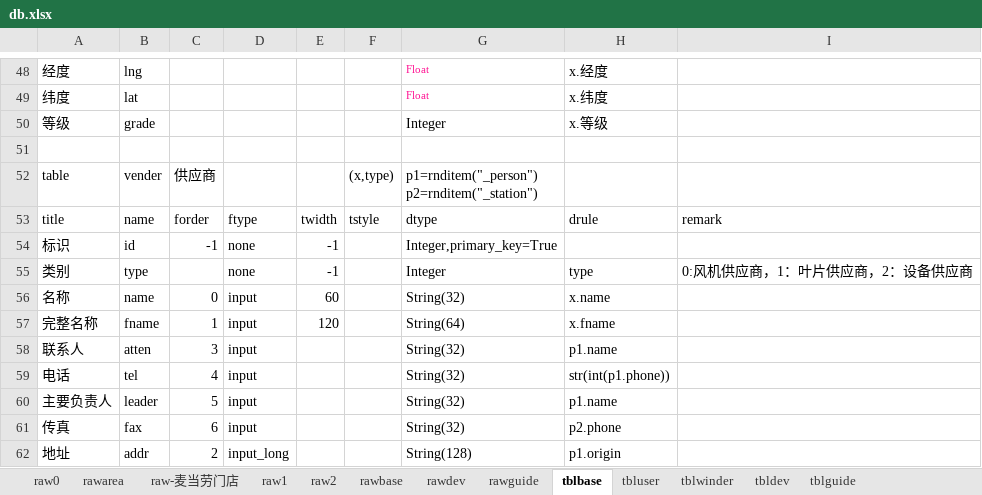
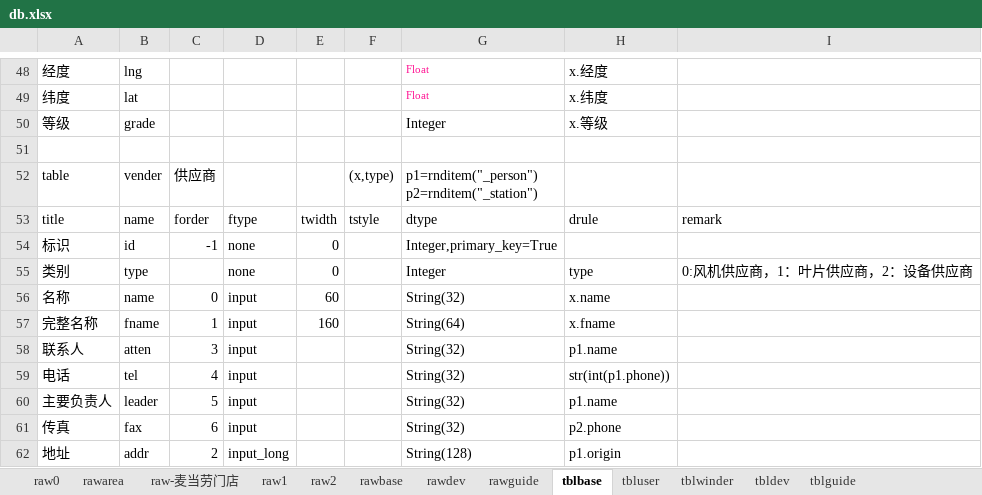
Before and after one commit to dlhai/pecker2, an Excel workbook: db/db.xlsx, sheet tblbase, drawn as a sheet; only a part is shown, gaps mark what is left out; values as stored, in another font and other column widths than the file's, no borders; the diff names each change by its address in the sheet, - before the commit and + after, or states it on an @@ line.

```diff
--- a/db/db.xlsx (sheet tblbase)
+++ b/db/db.xlsx (sheet tblbase)
-E54:E55: -1
+E54:E55: 0
-E57: 120
+E57: 160
```
Also changed, not shown: 14 other files.
